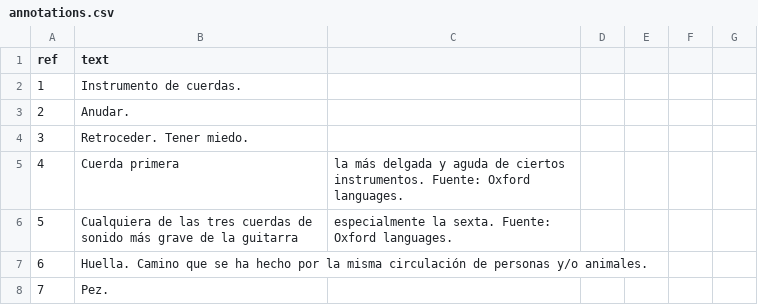
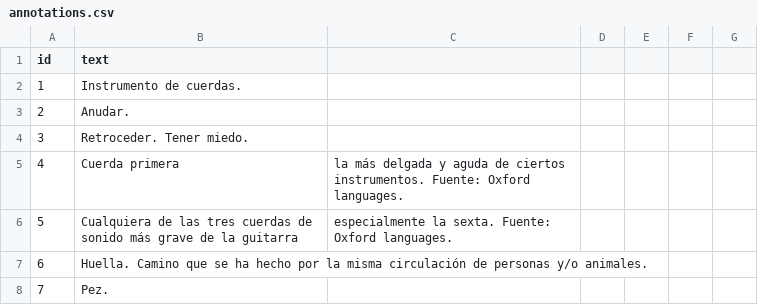
Before and after one commit to AgustinaRyckeboer/nuevoMini-MF, a CSV file: _data/annotations.csv, drawn as a sheet; only a part is shown.

Commit message:
columna id

```diff
--- a/_data/annotations.csv
+++ b/_data/annotations.csv
@@ -1,2 +1,2 @@
-ref,text
+id,text
 1,Instrumento de cuerdas.
```
